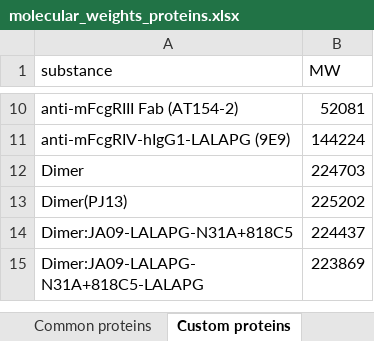
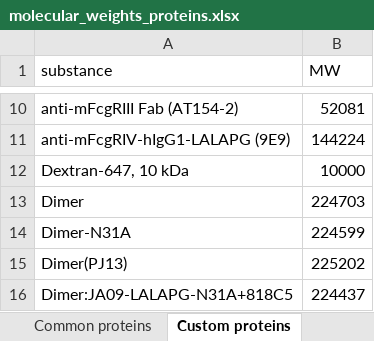
Before and after one commit to ilya-v-smirnov/dilution-maker, an Excel workbook: data/molecular_weights_proteins.xlsx, sheet Custom proteins, drawn as a sheet; only a part is shown, gaps mark what is left out; the shorter side is filled out with more unchanged rows; values as stored, in another font and other column widths than the file's, no borders; the diff names each change by its address in the sheet, - before the commit and + after, or states it on an @@ line.

```diff
--- a/data/molecular_weights_proteins.xlsx (sheet Custom proteins)
+++ b/data/molecular_weights_proteins.xlsx (sheet Custom proteins)
+row 12: Dextran-647, 10 kDa | 10000
+row 14: Dimer-N31A | 224599
```
Also changed, not shown: data/available_stocks.xlsx, data/molecular_weights_substances.xlsx, 10 other files.
